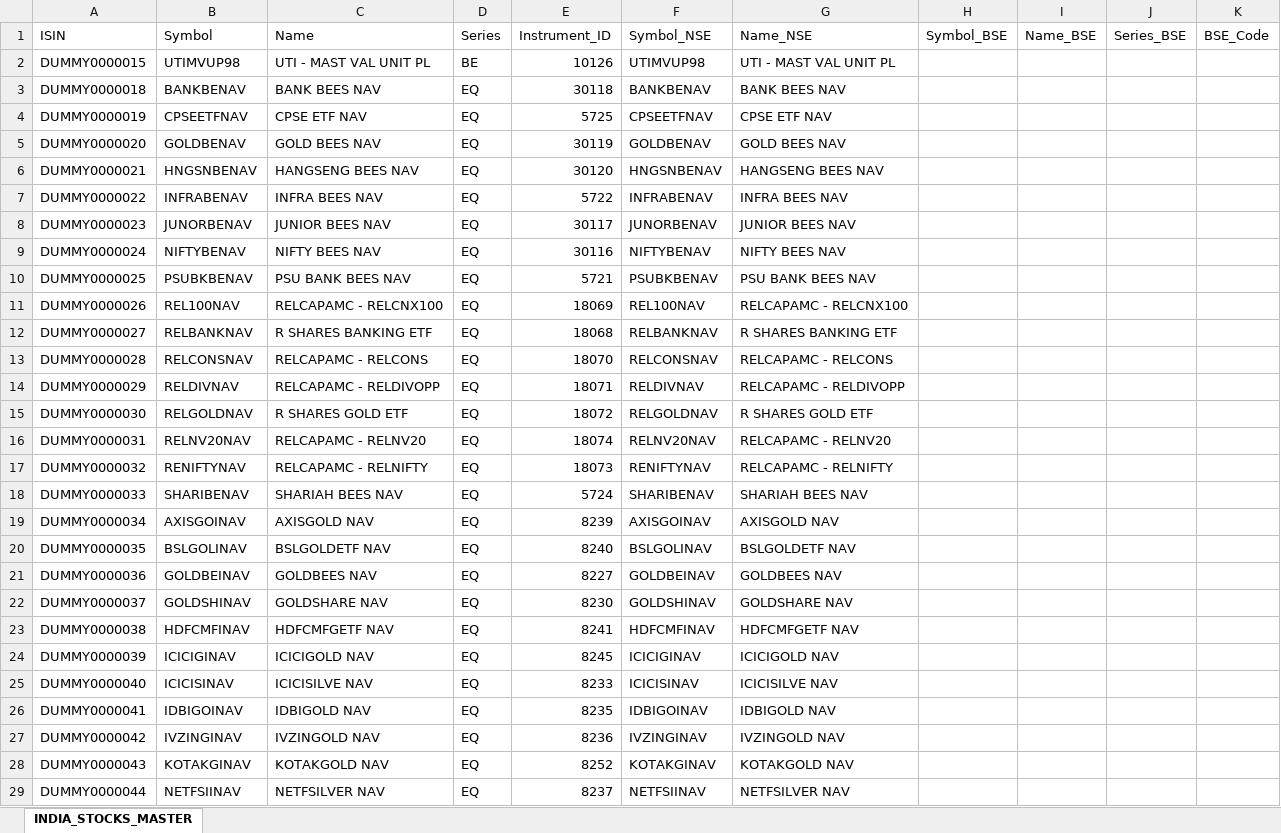
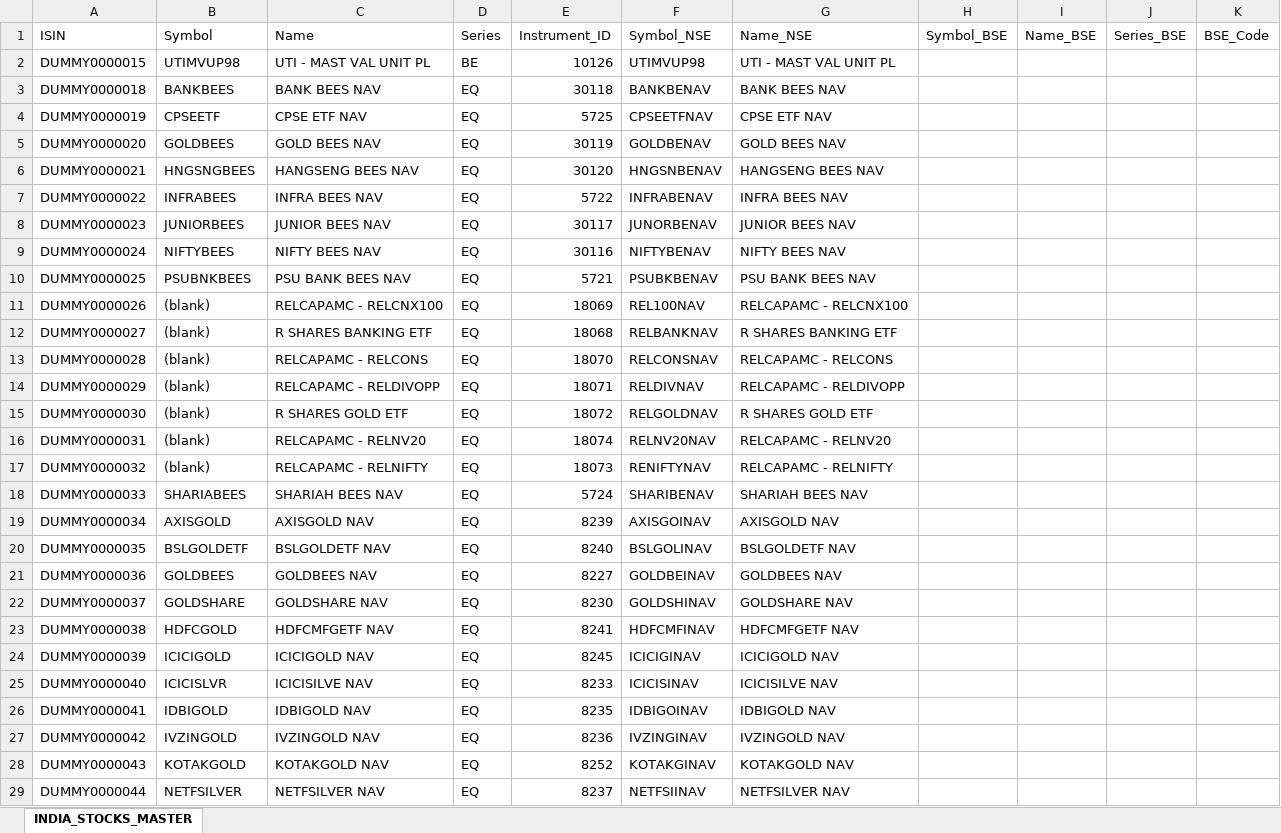
Before and after one commit to SiriChandanaSykam/STOCK-SCREENER, an Excel workbook: assets/data/INDIA_STOCKS_MASTER.xlsx, sheet INDIA_STOCKS_MASTER, drawn as a sheet; only a part is shown; values as stored, in another font and other column widths than the file's, no borders; the diff covers the shown part only; the diff names each change by its address in the sheet, - before the commit and + after, or states it on an @@ line.

```diff
--- a/assets/data/INDIA_STOCKS_MASTER.xlsx (sheet INDIA_STOCKS_MASTER)
+++ b/assets/data/INDIA_STOCKS_MASTER.xlsx (sheet INDIA_STOCKS_MASTER)
-B3 (Symbol): BANKBENAV
+B3 (Symbol): BANKBEES
-B4 (Symbol): CPSEETFNAV
+B4 (Symbol): CPSEETF
-B5 (Symbol): GOLDBENAV
+B5 (Symbol): GOLDBEES
-B6 (Symbol): HNGSNBENAV
+B6 (Symbol): HNGSNGBEES
-B7 (Symbol): INFRABENAV
+B7 (Symbol): INFRABEES
-B8 (Symbol): JUNORBENAV
+B8 (Symbol): JUNIORBEES
-B9 (Symbol): NIFTYBENAV
+B9 (Symbol): NIFTYBEES
-B10 (Symbol): PSUBKBENAV
+B10 (Symbol): PSUBNKBEES
-B11 (Symbol): REL100NAV
+B11 (Symbol): (blank)
-B12 (Symbol): RELBANKNAV
+B12 (Symbol): (blank)
-B13 (Symbol): RELCONSNAV
+B13 (Symbol): (blank)
-B14 (Symbol): RELDIVNAV
+B14 (Symbol): (blank)
-B15 (Symbol): RELGOLDNAV
+B15 (Symbol): (blank)
-B16 (Symbol): RELNV20NAV
+B16 (Symbol): (blank)
-B17 (Symbol): RENIFTYNAV
+B17 (Symbol): (blank)
-B18 (Symbol): SHARIBENAV
+B18 (Symbol): SHARIABEES
-B19 (Symbol): AXISGOINAV
+B19 (Symbol): AXISGOLD
-B20 (Symbol): BSLGOLINAV
+B20 (Symbol): BSLGOLDETF
-B21 (Symbol): GOLDBEINAV
+B21 (Symbol): GOLDBEES
-B22 (Symbol): GOLDSHINAV
+B22 (Symbol): GOLDSHARE
-B23 (Symbol): HDFCMFINAV
+B23 (Symbol): HDFCGOLD
-B24 (Symbol): ICICIGINAV
+B24 (Symbol): ICICIGOLD
-B25 (Symbol): ICICISINAV
+B25 (Symbol): ICICISLVR
-B26 (Symbol): IDBIGOINAV
+B26 (Symbol): IDBIGOLD
-B27 (Symbol): IVZINGINAV
+B27 (Symbol): IVZINGOLD
-B28 (Symbol): KOTAKGINAV
+B28 (Symbol): KOTAKGOLD
-B29 (Symbol): NETFSIINAV
+B29 (Symbol): NETFSILVER
```
Also changed, not shown: 271 edited cells elsewhere in this sheet, 12 other files.
